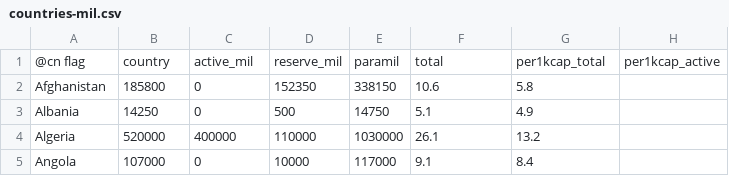
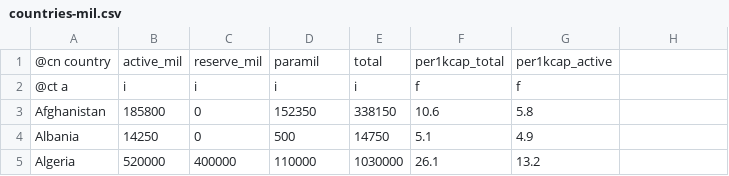
Before and after one commit to tangentstorm/big-data-and-k, a CSV file: data/countries-mil.csv, drawn as a sheet; only a part is shown; the shorter side is filled out with more unchanged rows.

```diff
--- a/data/countries-mil.csv
+++ b/data/countries-mil.csv
@@ -1,2 +1,3 @@
-@cn flag,country,active_mil,reserve_mil,paramil,total,per1kcap_total,per1kcap_active
+@cn country,active_mil,reserve_mil,paramil,total,per1kcap_total,per1kcap_active
+@ct a,i,i,i,i,f,f
 Afghanistan,185800,0,152350,338150,10.6,5.8
```
Also changed, not shown: data/countries-bud.csv, data/countries-gdp.csv, 1 other file.
